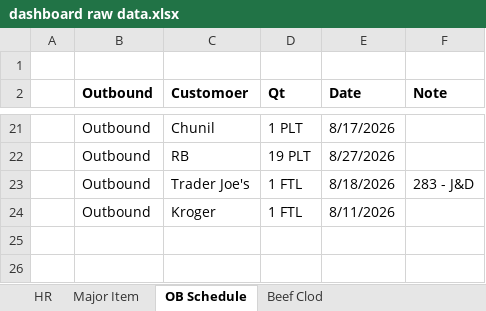
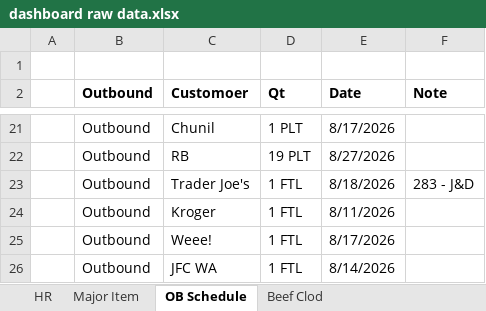
Before and after one commit to MJ-1965/PSR-Dashboard, an Excel workbook: dashboard raw data.xlsx, sheet OB Schedule, drawn as a sheet; only a part is shown, gaps mark what is left out; values as stored, in another font and other column widths than the file's, no borders; the diff names each change by its address in the sheet, - before the commit and + after, or states it on an @@ line.

Commit message:
Add files via upload

```diff
--- a/dashboard raw data.xlsx (sheet OB Schedule)
+++ b/dashboard raw data.xlsx (sheet OB Schedule)
+row 25:  | Outbound | Weee! | 1 FTL | 8/17/2026
+row 26:  | Outbound | JFC WA | 1 FTL | 8/14/2026
```
